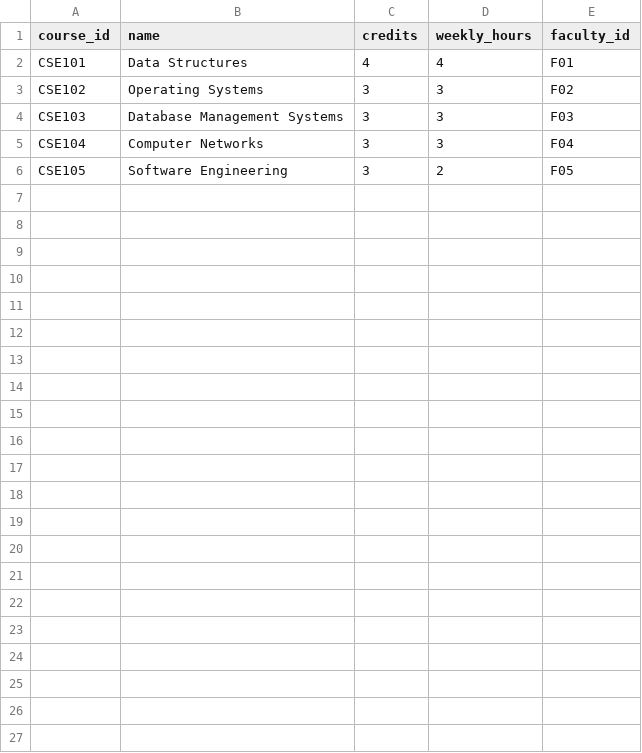
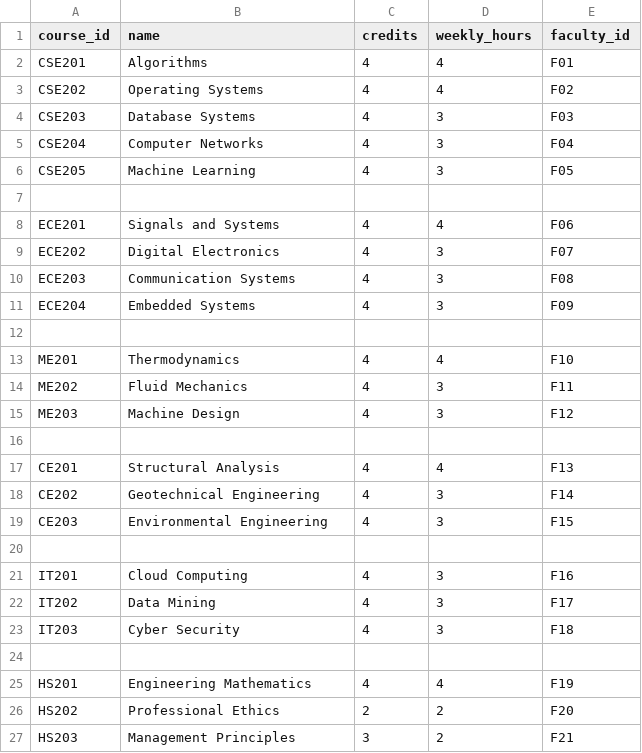
Before and after one commit to thiruaadhis/timetable-generator, a CSV file: data/courses.csv, drawn as a sheet.

```diff
--- a/data/courses.csv
+++ b/data/courses.csv
@@ -1,6 +1,27 @@
 course_id,name,credits,weekly_hours,faculty_id
-CSE101,Data Structures,4,4,F01
-CSE102,Operating Systems,3,3,F02
-CSE103,Database Management Systems,3,3,F03
-CSE104,Computer Networks,3,3,F04
-CSE105,Software Engineering,3,2,F05
+CSE201,Algorithms,4,4,F01
+CSE202,Operating Systems,4,4,F02
+CSE203,Database Systems,4,3,F03
+CSE204,Computer Networks,4,3,F04
+CSE205,Machine Learning,4,3,F05
+
+ECE201,Signals and Systems,4,4,F06
+ECE202,Digital Electronics,4,3,F07
+ECE203,Communication Systems,4,3,F08
+ECE204,Embedded Systems,4,3,F09
+
+ME201,Thermodynamics,4,4,F10
+ME202,Fluid Mechanics,4,3,F11
+ME203,Machine Design,4,3,F12
+
+CE201,Structural Analysis,4,4,F13
+CE202,Geotechnical Engineering,4,3,F14
+CE203,Environmental Engineering,4,3,F15
+
+IT201,Cloud Computing,4,3,F16
+IT202,Data Mining,4,3,F17
+IT203,Cyber Security,4,3,F18
+
+HS201,Engineering Mathematics,4,4,F19
+HS202,Professional Ethics,2,2,F20
+HS203,Management Principles,3,2,F21
```
Also changed, not shown: data/students.csv, 4 other files.
